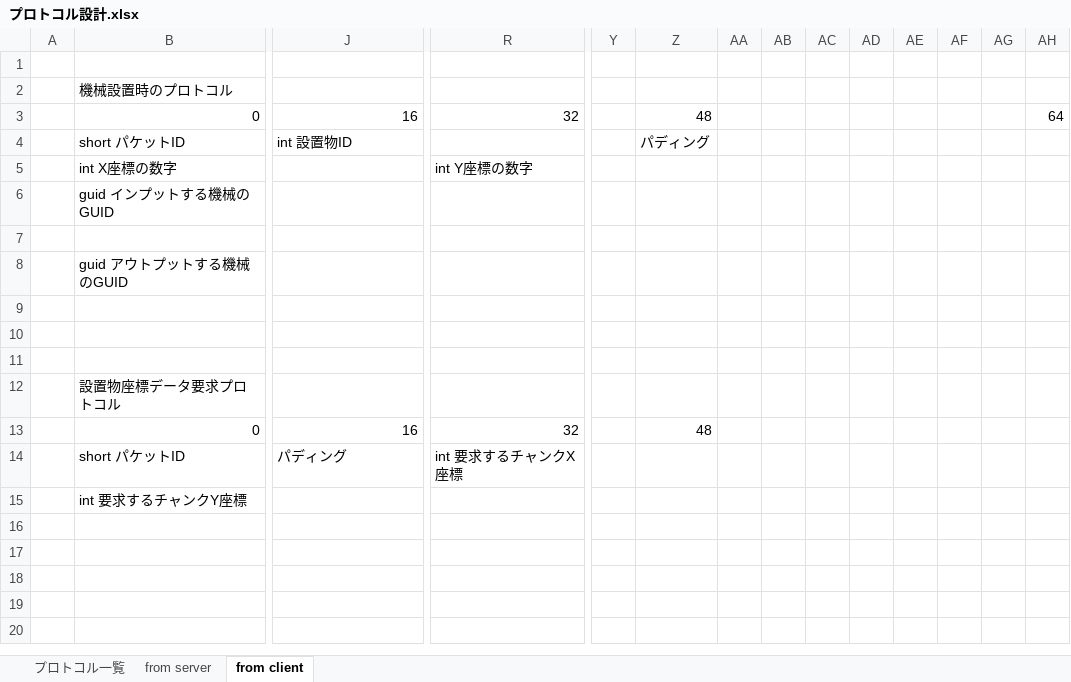
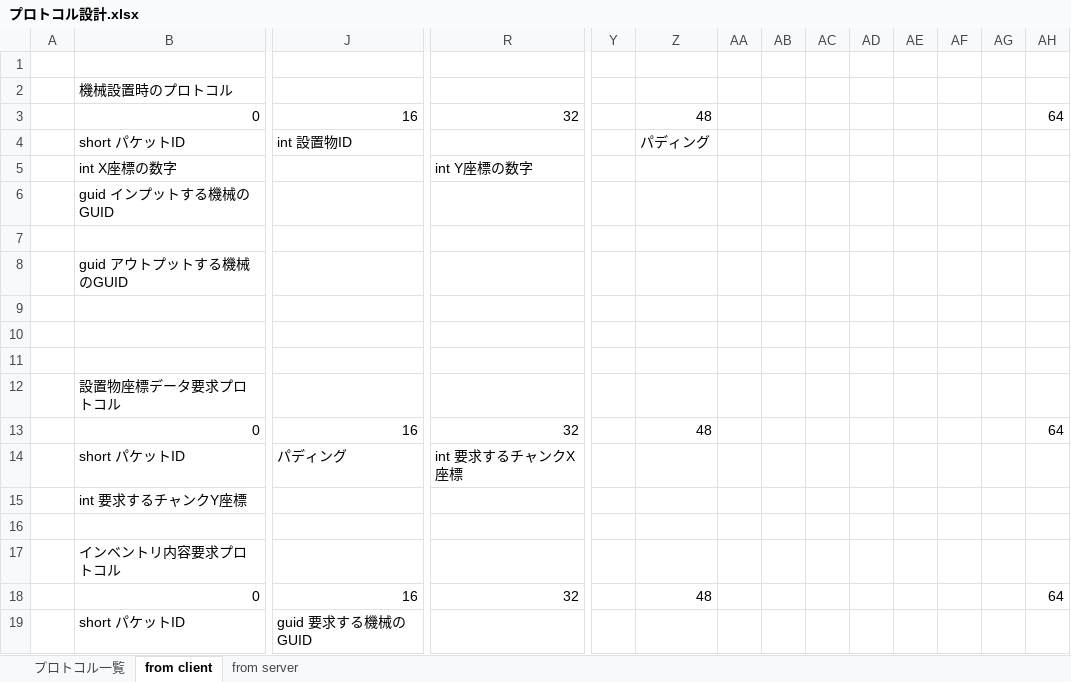
Before and after one commit to moorestech/moorestech, an Excel workbook: industrialization/Protocol/プロトコル設計.xlsx, sheet from client, drawn as a sheet; only a part is shown, gaps mark what is left out; values as stored, in another font and other column widths than the file's, no borders; rows hold the shown columns only; the diff names each change by its address in the sheet, - before the commit and + after, or states it on an @@ line.

```diff
--- a/industrialization/Protocol/プロトコル設計.xlsx (sheet from client)
+++ b/industrialization/Protocol/プロトコル設計.xlsx (sheet from client)
@@ sheet tab order changed: プロトコル一覧 | from client | from server @@
-AH13: (empty)
+AH13: 64
+row 16: (empty)
+row 17:  | インベントリ内容要求プロトコル
+row 18:  | 0 | 16 | 32 |  | 48 |  |  |  |  |  |  |  | 64
+row 19:  | short パケットID | guid 要求する機械のGUID
```
Also changed, not shown: sheet from server, sheet プロトコル一覧.
